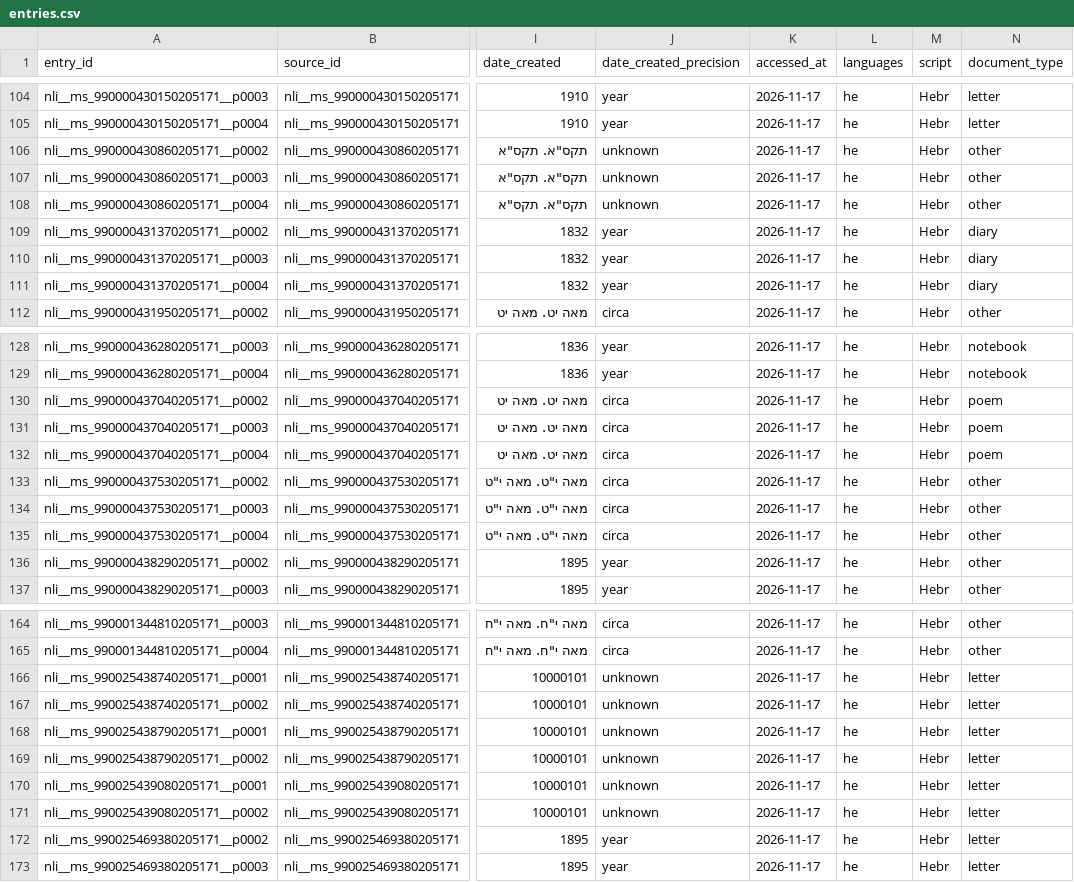
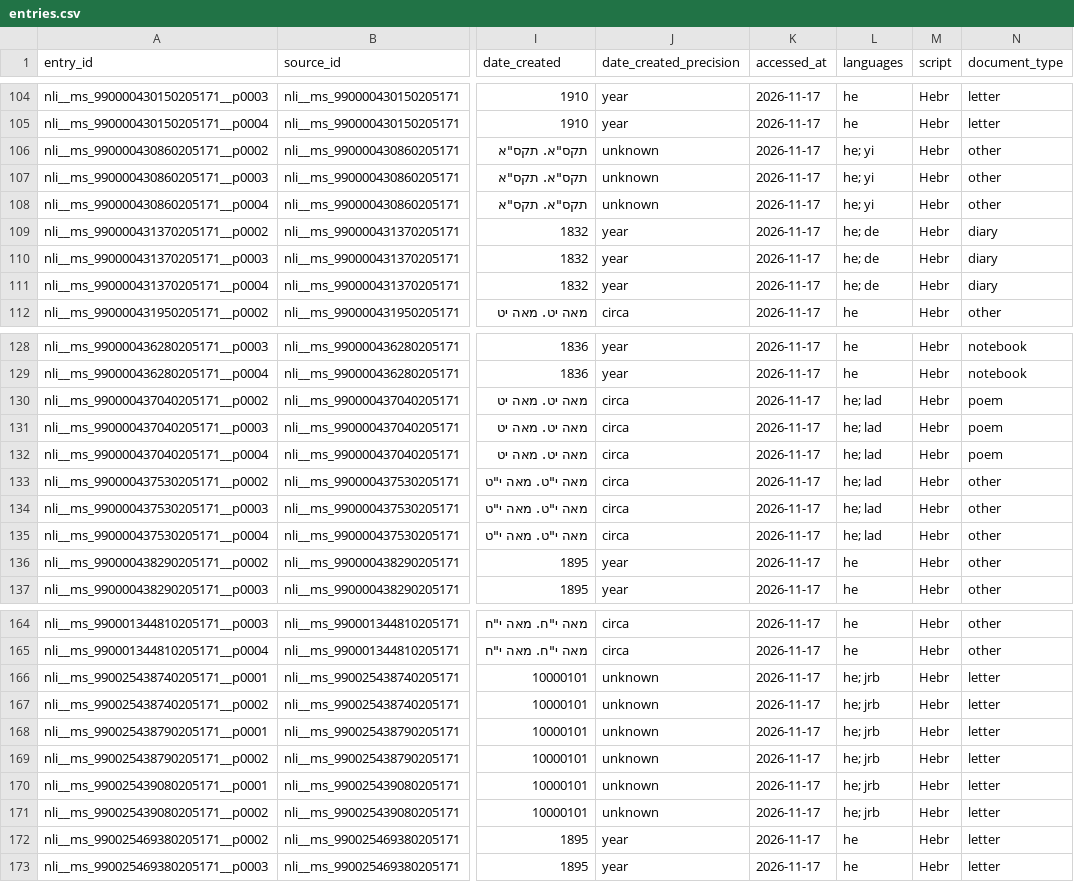
Before and after one commit to HeOCR/hash, a CSV file: exports/entries.csv, drawn as a sheet; only a part is shown, gaps mark what is left out; the diff covers the shown part only; the diff names each change by its address in the sheet, - before the commit and + after, or states it on an @@ line.

```diff
--- a/exports/entries.csv
+++ b/exports/entries.csv
-L106:L108 (languages): he
+L106:L108 (languages): he; yi
-L109:L111 (languages): he
+L109:L111 (languages): he; de
-L130:L135 (languages): he
+L130:L135 (languages): he; lad
-L166:L171 (languages): he
+L166:L171 (languages): he; jrb
```
Also changed, not shown: 20 edited cells elsewhere in this file, exports/sources.csv, 6 other files.
